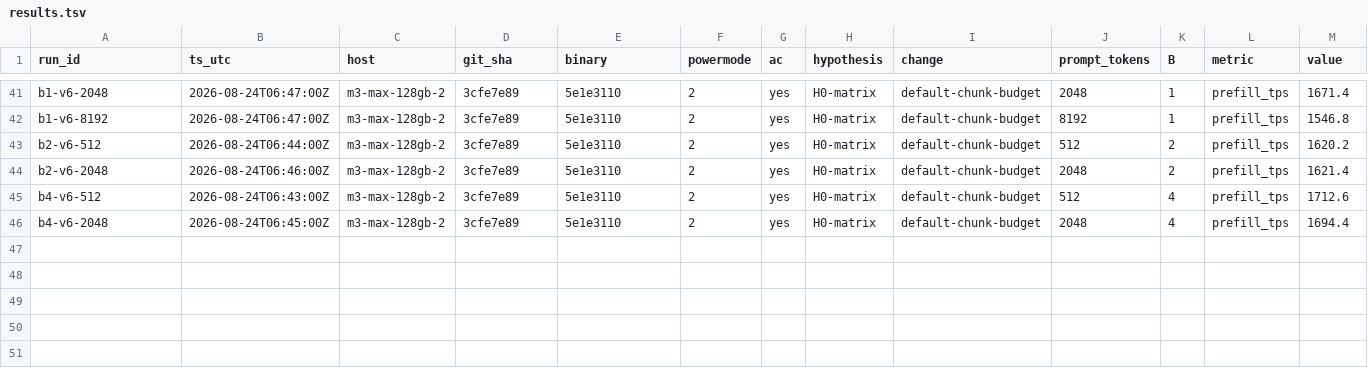
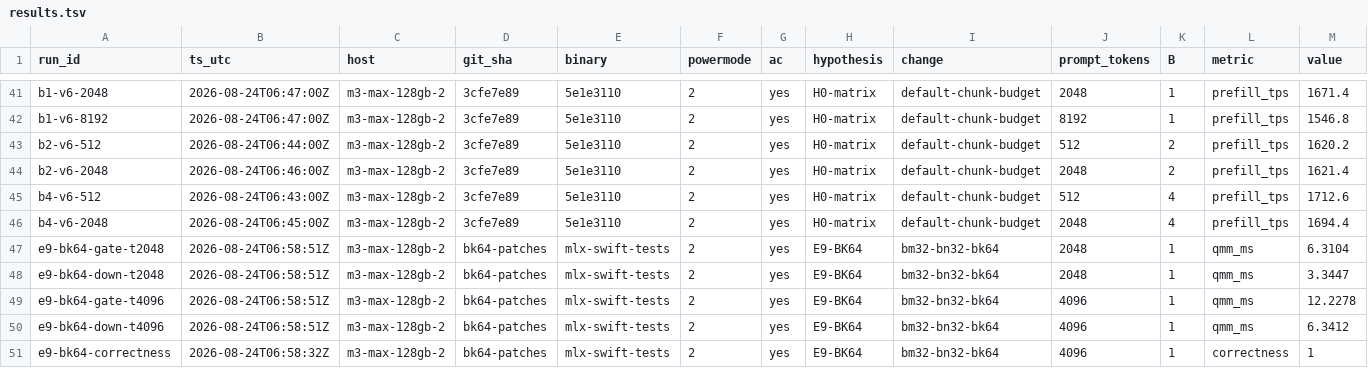
Before and after one commit to Layr-Labs/d-inference, a TSV file: research/qwen36-prefill/results.tsv, drawn as a sheet; only a part is shown, gaps mark what is left out; rows hold the shown columns only; the diff names each change by its address in the sheet, - before the commit and + after, or states it on an @@ line.

```diff
--- a/research/qwen36-prefill/results.tsv
+++ b/research/qwen36-prefill/results.tsv
+row 47: e9-bk64-gate-t2048 | 2026-08-24T06:58:51Z | m3-max-128gb-2 | bk64-patches | mlx-swift-tests | 2 | yes | E9-BK64 | bm32-bn32-bk64 | 2048 | 1 | qmm_ms | 6.3104
+row 48: e9-bk64-down-t2048 | 2026-08-24T06:58:51Z | m3-max-128gb-2 | bk64-patches | mlx-swift-tests | 2 | yes | E9-BK64 | bm32-bn32-bk64 | 2048 | 1 | qmm_ms | 3.3447
+row 49: e9-bk64-gate-t4096 | 2026-08-24T06:58:51Z | m3-max-128gb-2 | bk64-patches | mlx-swift-tests | 2 | yes | E9-BK64 | bm32-bn32-bk64 | 4096 | 1 | qmm_ms | 12.2278
+row 50: e9-bk64-down-t4096 | 2026-08-24T06:58:51Z | m3-max-128gb-2 | bk64-patches | mlx-swift-tests | 2 | yes | E9-BK64 | bm32-bn32-bk64 | 4096 | 1 | qmm_ms | 6.3412
+row 51: e9-bk64-correctness | 2026-08-24T06:58:32Z | m3-max-128gb-2 | bk64-patches | mlx-swift-tests | 2 | yes | E9-BK64 | bm32-bn32-bk64 | 4096 | 1 | correctness | 1
```
Also changed, not shown: 8 other files.
